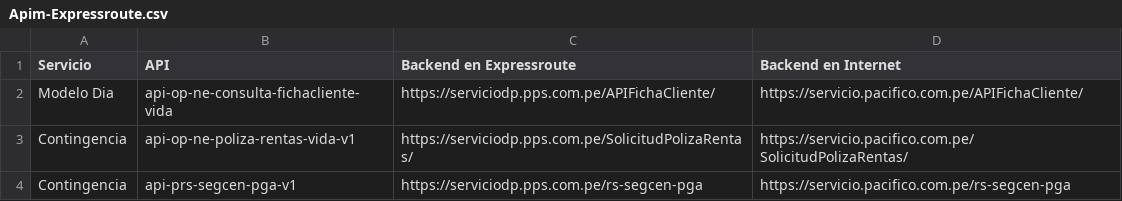
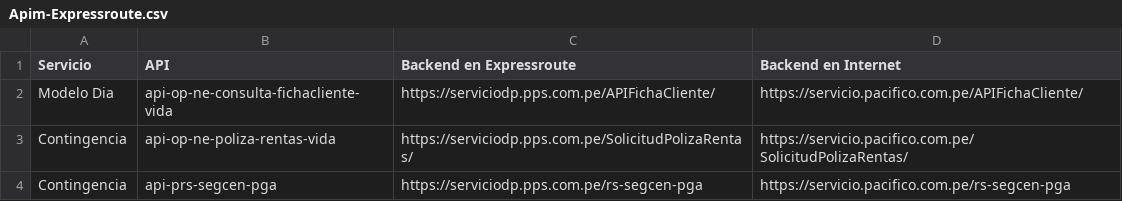
Before and after one commit to AyrtonedST/Automatizaciones, a CSV file: Apim-Expressroute.csv, drawn as a sheet.

Commit message:
Update Apim-Expressroute.csv

```diff
--- a/Apim-Expressroute.csv
+++ b/Apim-Expressroute.csv
@@ -2,3 +2,3 @@ Servicio,API,Backend en Expressroute,Backend en Internet
 Modelo Dia,api-op-ne-consulta-fichacliente-vida,https://serviciodp.pps.com.pe/APIFichaCliente/,https://servicio.pacifico.com.pe/APIFichaCliente/
-Contingencia,api-op-ne-poliza-rentas-vida-v1,https://serviciodp.pps.com.pe/SolicitudPolizaRentas/,https://servicio.pacifico.com.pe/SolicitudPolizaRentas/
-Contingencia,api-prs-segcen-pga-v1,https://serviciodp.pps.com.pe/rs-segcen-pga,https://servicio.pacifico.com.pe/rs-segcen-pga
+Contingencia,api-op-ne-poliza-rentas-vida,https://serviciodp.pps.com.pe/SolicitudPolizaRentas/,https://servicio.pacifico.com.pe/SolicitudPolizaRentas/
+Contingencia,api-prs-segcen-pga,https://serviciodp.pps.com.pe/rs-segcen-pga,https://servicio.pacifico.com.pe/rs-segcen-pga
```
